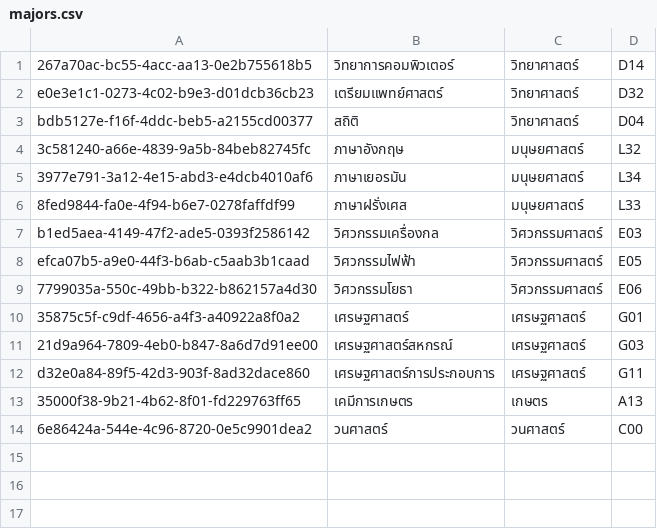
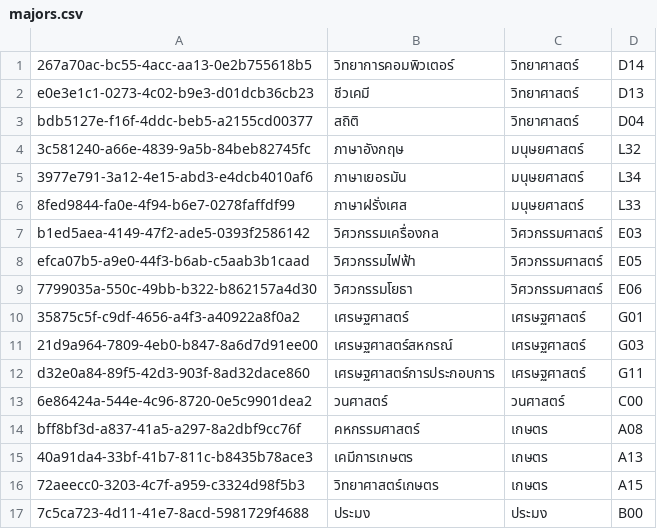
Before and after one commit to thg1rb/my-appeal, a CSV file: data/majors.csv, drawn as a sheet.

```diff
--- a/data/majors.csv
+++ b/data/majors.csv
@@ -1,3 +1,3 @@
 267a70ac-bc55-4acc-aa13-0e2b755618b5,วิทยาการคอมพิวเตอร์,วิทยาศาสตร์,D14
-e0e3e1c1-0273-4c02-b9e3-d01dcb36cb23,เตรียมแพทย์ศาสตร์,วิทยาศาสตร์,D32
+e0e3e1c1-0273-4c02-b9e3-d01dcb36cb23,ชีวเคมี,วิทยาศาสตร์,D13
 bdb5127e-f16f-4ddc-beb5-a2155cd00377,สถิติ,วิทยาศาสตร์,D04
@@ -12,3 +12,6 @@ efca07b5-a9e0-44f3-b6ab-c5aab3b1caad,วิศวกรรมไฟฟ้า,ว
 d32e0a84-89f5-42d3-903f-8ad32dace860,เศรษฐศาสตร์การประกอบการ,เศรษฐศาสตร์,G11
-35000f38-9b21-4b62-8f01-fd229763ff65,เคมีการเกษตร,เกษตร,A13
 6e86424a-544e-4c96-8720-0e5c9901dea2,วนศาสตร์,วนศาสตร์,C00
+bff8bf3d-a837-41a5-a297-8a2dbf9cc76f,คหกรรมศาสตร์,เกษตร,A08
+40a91da4-33bf-41b7-811c-b8435b78ace3,เคมีการเกษตร,เกษตร,A13
+72aeecc0-3203-4c7f-a959-c3324d98f5b3,วิทยาศาสตร์เกษตร,เกษตร,A15
+7c5ca723-4d11-41e7-8acd-5981729f4688,ประมง,ประมง,B00
```
Also changed, not shown: data/faculties.csv, data/users/advisor.csv, 19 other files.
